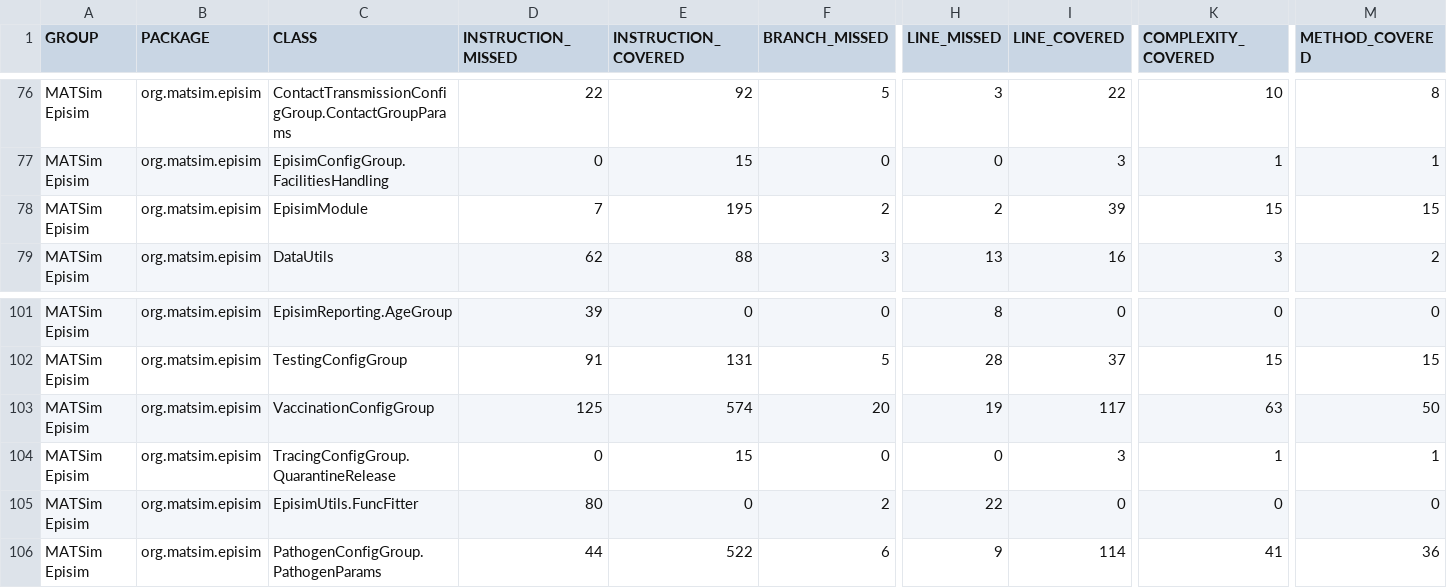
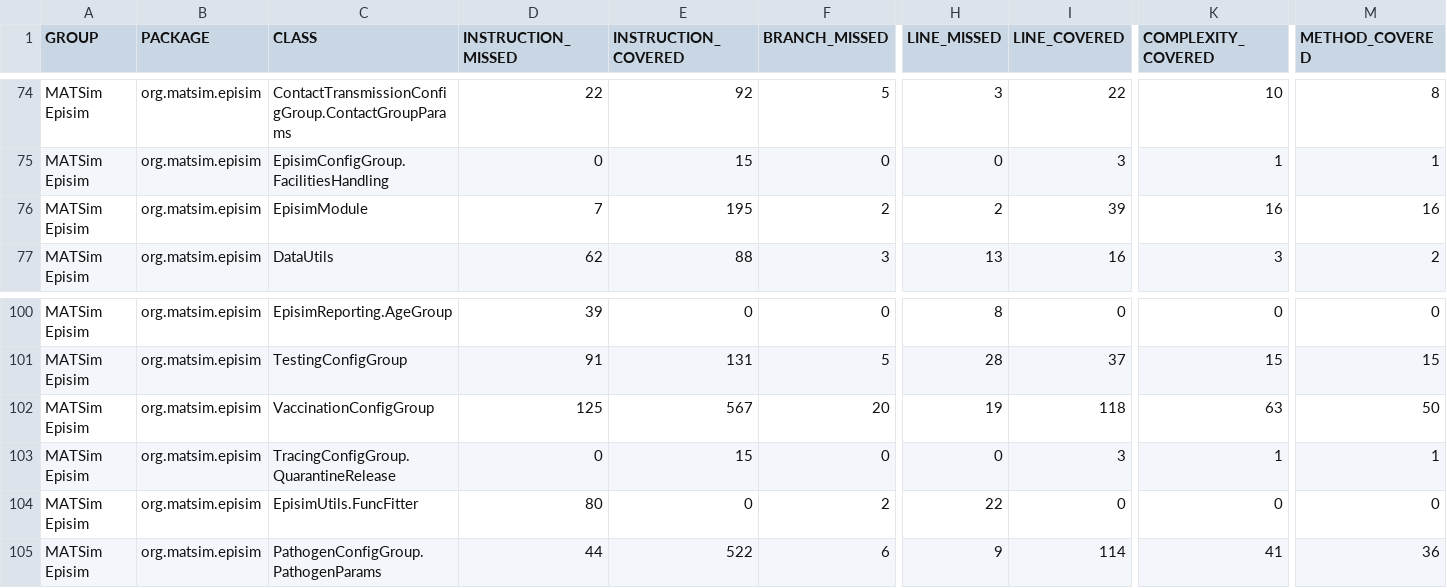
Before and after one commit to matsim-org/matsim-episim-libs, a CSV file: js/refactor-pathogen-and-contact-transmission-model/jacoco.csv, drawn as a sheet; only a part is shown, gaps mark what is left out; addresses are those after the commit; the diff covers the shown part only; the diff names each change by its address in the sheet, - before the commit and + after, or states it on an @@ line.

```diff
--- a/js/refactor-pathogen-and-contact-transmission-model/jacoco.csv
+++ b/js/refactor-pathogen-and-contact-transmission-model/jacoco.csv
-K76 (COMPLEXITY_COVERED): 15
+K76 (COMPLEXITY_COVERED): 16
-M76 (METHOD_COVERED): 15
+M76 (METHOD_COVERED): 16
-E102 (INSTRUCTION_COVERED): 574
+E102 (INSTRUCTION_COVERED): 567
-I102 (LINE_COVERED): 117
+I102 (LINE_COVERED): 118
```
Also changed, not shown: 2 added rows, 2 removed rows and 28 edited cells elsewhere in this file, 29 other files.
